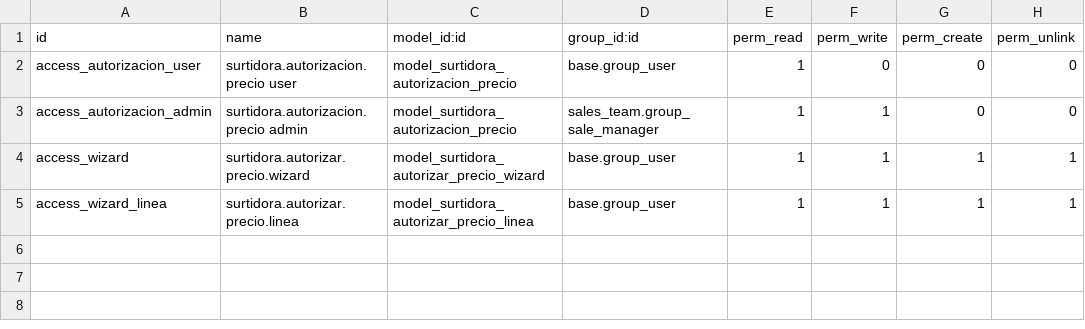
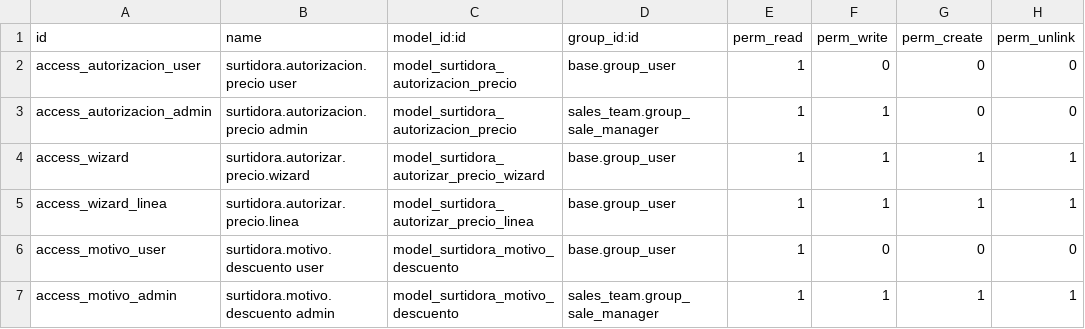
Before and after one commit to MallolDeveloper/SurtidoraUrena, a CSV file: surtidora_autorizacion_precio/security/ir.model.access.csv, drawn as a sheet.

```diff
--- a/surtidora_autorizacion_precio/security/ir.model.access.csv
+++ b/surtidora_autorizacion_precio/security/ir.model.access.csv
@@ -5 +5,3 @@ access_wizard,surtidora.autorizar.precio.wizard,model_surtidora_autorizar_precio
 access_wizard_linea,surtidora.autorizar.precio.linea,model_surtidora_autorizar_precio_linea,base.group_user,1,1,1,1
+access_motivo_user,surtidora.motivo.descuento user,model_surtidora_motivo_descuento,base.group_user,1,0,0,0
+access_motivo_admin,surtidora.motivo.descuento admin,model_surtidora_motivo_descuento,sales_team.group_sale_manager,1,1,1,1
```
Also changed, not shown: 16 other files.
